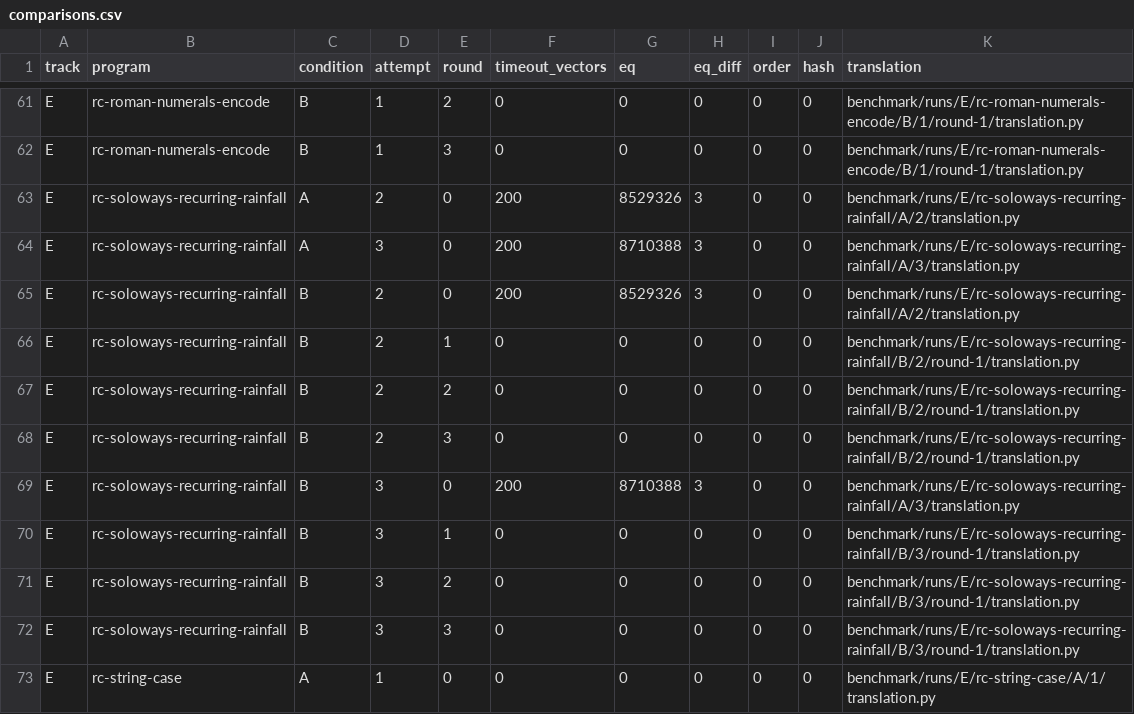
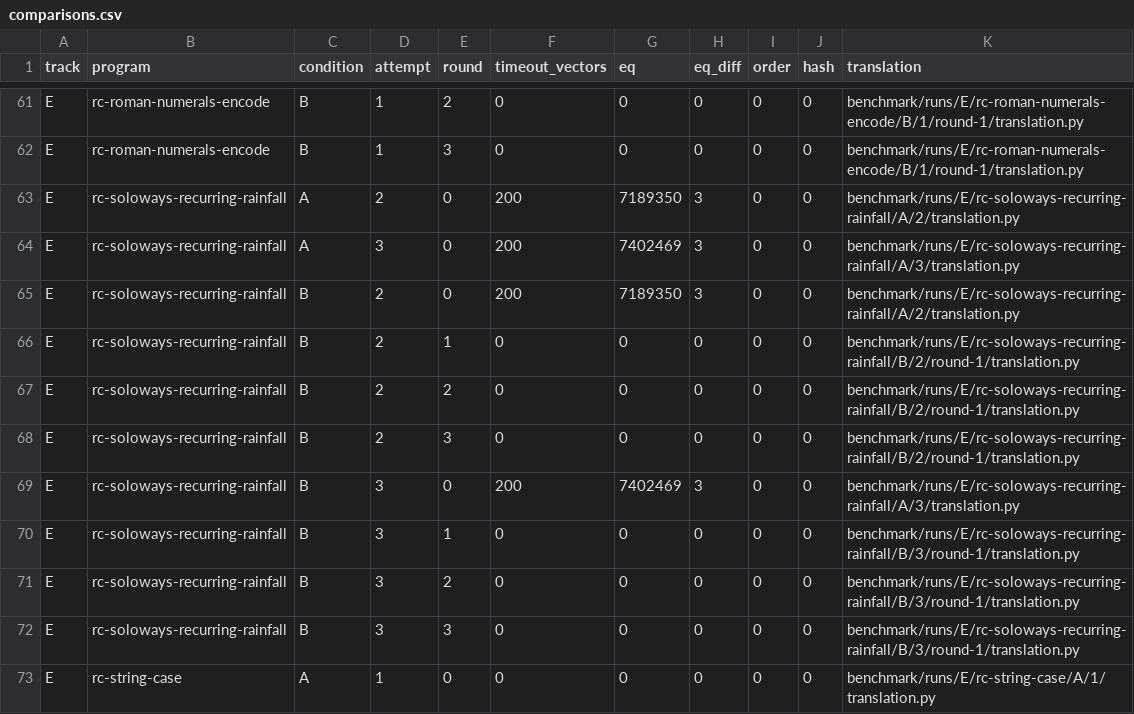
Before and after one commit to abdulazizbalu/cobol-equiv, a CSV file: benchmark/results/comparisons.csv, drawn as a sheet; only a part is shown, gaps mark what is left out.

Commit message:
Regenerated D14 scope results with the reviewed verification code; ci check loop fix and test

```diff
--- a/benchmark/results/comparisons.csv
+++ b/benchmark/results/comparisons.csv
@@ -62,5 +62,5 @@ E,rc-roman-numerals-encode,B,1,2,0,0,0,0,0,benchmark/runs/E/rc-roman-numerals-en
 E,rc-roman-numerals-encode,B,1,3,0,0,0,0,0,benchmark/runs/E/rc-roman-numerals-encode/B/1/round-1/translation.py
-E,rc-soloways-recurring-rainfall,A,2,0,200,8529326,3,0,0,benchmark/runs/E/rc-soloways-recurring-rainfall/A/2/translation.py
-E,rc-soloways-recurring-rainfall,A,3,0,200,8710388,3,0,0,benchmark/runs/E/rc-soloways-recurring-rainfall/A/3/translation.py
-E,rc-soloways-recurring-rainfall,B,2,0,200,8529326,3,0,0,benchmark/runs/E/rc-soloways-recurring-rainfall/A/2/translation.py
+E,rc-soloways-recurring-rainfall,A,2,0,200,7189350,3,0,0,benchmark/runs/E/rc-soloways-recurring-rainfall/A/2/translation.py
+E,rc-soloways-recurring-rainfall,A,3,0,200,7402469,3,0,0,benchmark/runs/E/rc-soloways-recurring-rainfall/A/3/translation.py
+E,rc-soloways-recurring-rainfall,B,2,0,200,7189350,3,0,0,benchmark/runs/E/rc-soloways-recurring-rainfall/A/2/translation.py
 E,rc-soloways-recurring-rainfall,B,2,1,0,0,0,0,0,benchmark/runs/E/rc-soloways-recurring-rainfall/B/2/round-1/translation.py
@@ -68,3 +68,3 @@ E,rc-soloways-recurring-rainfall,B,2,2,0,0,0,0,0,benchmark/runs/E/rc-soloways-re
 E,rc-soloways-recurring-rainfall,B,2,3,0,0,0,0,0,benchmark/runs/E/rc-soloways-recurring-rainfall/B/2/round-1/translation.py
-E,rc-soloways-recurring-rainfall,B,3,0,200,8710388,3,0,0,benchmark/runs/E/rc-soloways-recurring-rainfall/A/3/translation.py
+E,rc-soloways-recurring-rainfall,B,3,0,200,7402469,3,0,0,benchmark/runs/E/rc-soloways-recurring-rainfall/A/3/translation.py
 E,rc-soloways-recurring-rainfall,B,3,1,0,0,0,0,0,benchmark/runs/E/rc-soloways-recurring-rainfall/B/3/round-1/translation.py
```
Also changed, not shown: benchmark/results/verdicts-corrected.csv, 3 other files.
